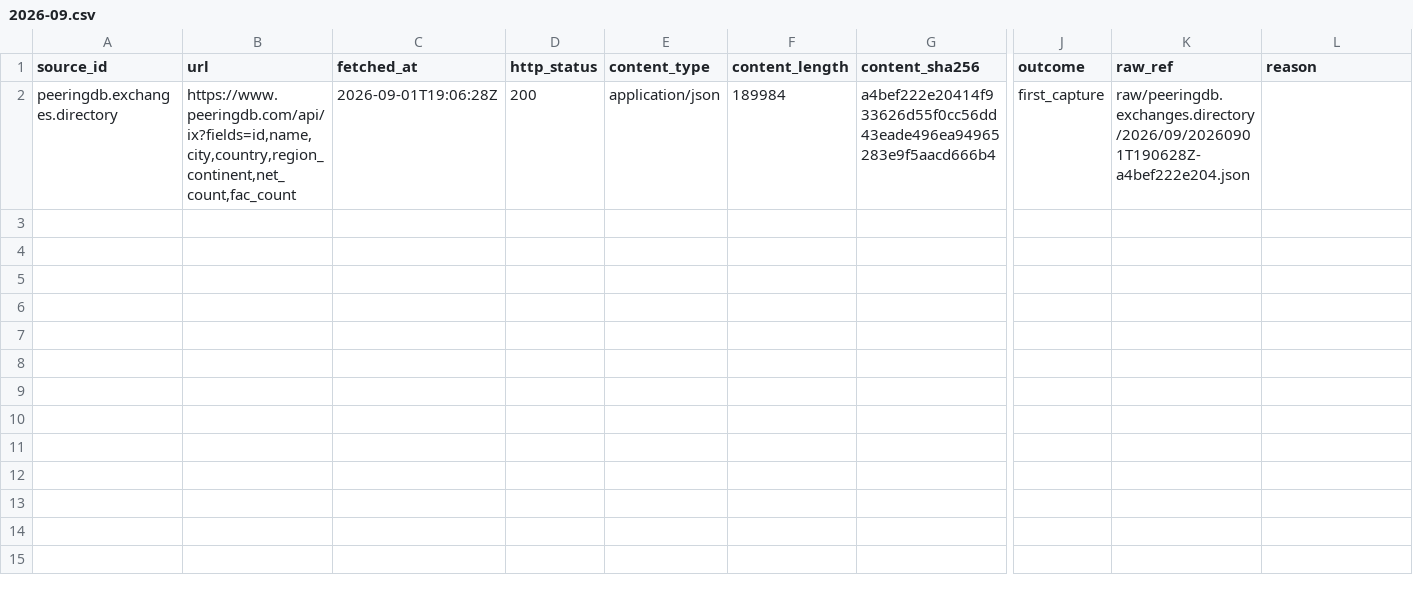
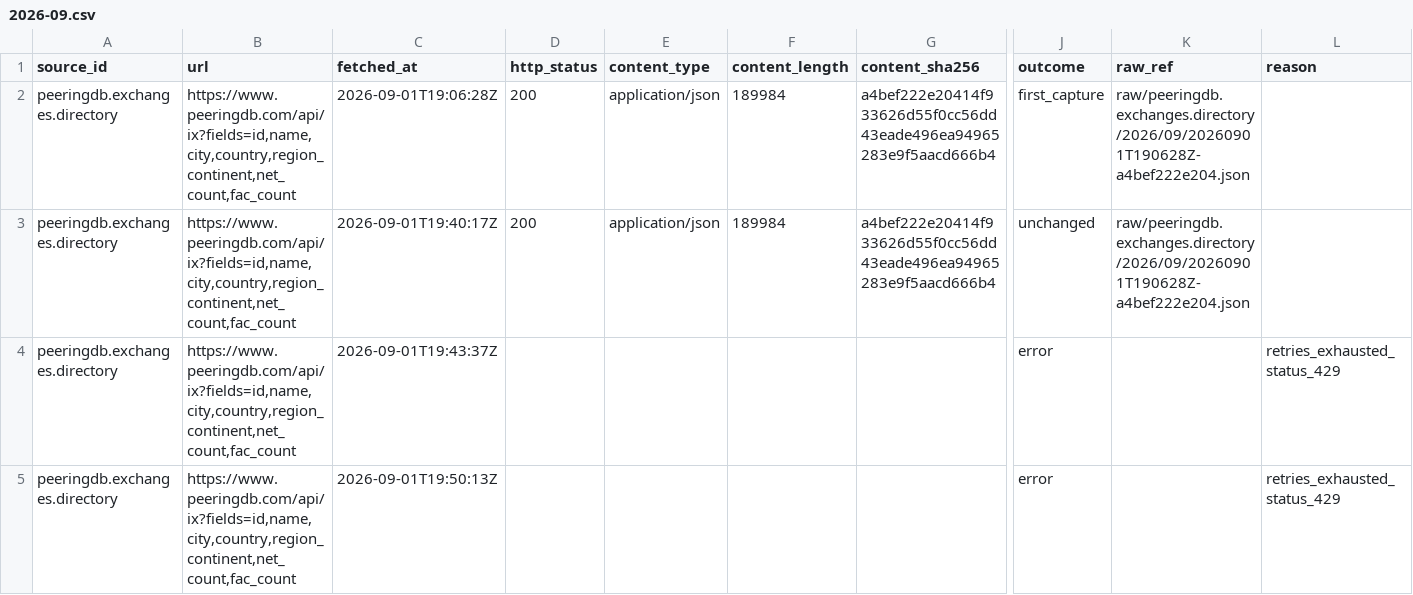
Before and after one commit to q3dresearch/wss-cloud-footprint, a CSV file: manifest/peeringdb.exchanges.directory/2026-09.csv, drawn as a sheet; only a part is shown, gaps mark what is left out; rows hold the shown columns only; the diff names each change by its address in the sheet, - before the commit and + after, or states it on an @@ line.

```diff
--- a/manifest/peeringdb.exchanges.directory/2026-09.csv
+++ b/manifest/peeringdb.exchanges.directory/2026-09.csv
+row 3: peeringdb.exchanges.directory | https://www.peeringdb.com/api/ix?fields=id,name,city,country,region_continent,net_count,fac_count | 2026-09-01T19:40:17Z | 200 | application/json | 189984 | a4bef222e20414f933626d55f0cc56dd43eade496ea94965283e9f5aacd666b4 | unchanged | raw/peeringdb.exchanges.directory/2026/09/20260901T190628Z-a4bef222e204.json
+row 4: peeringdb.exchanges.directory | https://www.peeringdb.com/api/ix?fields=id,name,city,country,region_continent,net_count,fac_count | 2026-09-01T19:43:37Z |  |  |  |  | error |  | retries_exhausted_status_429
+row 5: peeringdb.exchanges.directory | https://www.peeringdb.com/api/ix?fields=id,name,city,country,region_continent,net_count,fac_count | 2026-09-01T19:50:13Z |  |  |  |  | error |  | retries_exhausted_status_429
```
Also changed, not shown: manifest/aws.infra.ip-ranges/2026-09.csv, manifest/aws.services.regional/2026-09.csv, 16 other files.
